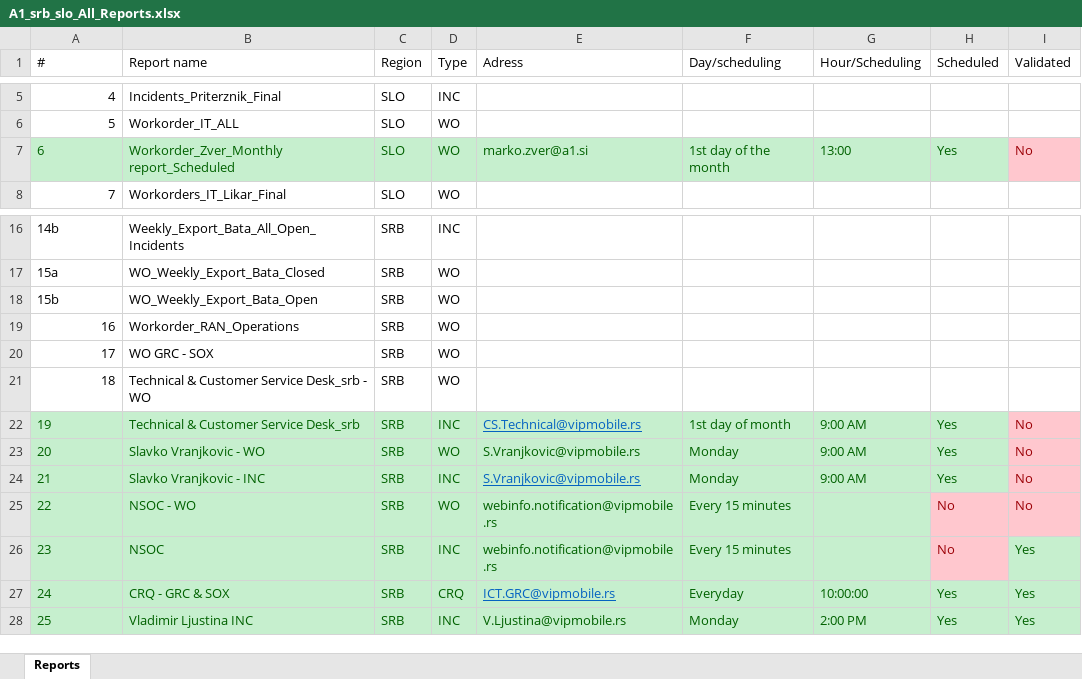
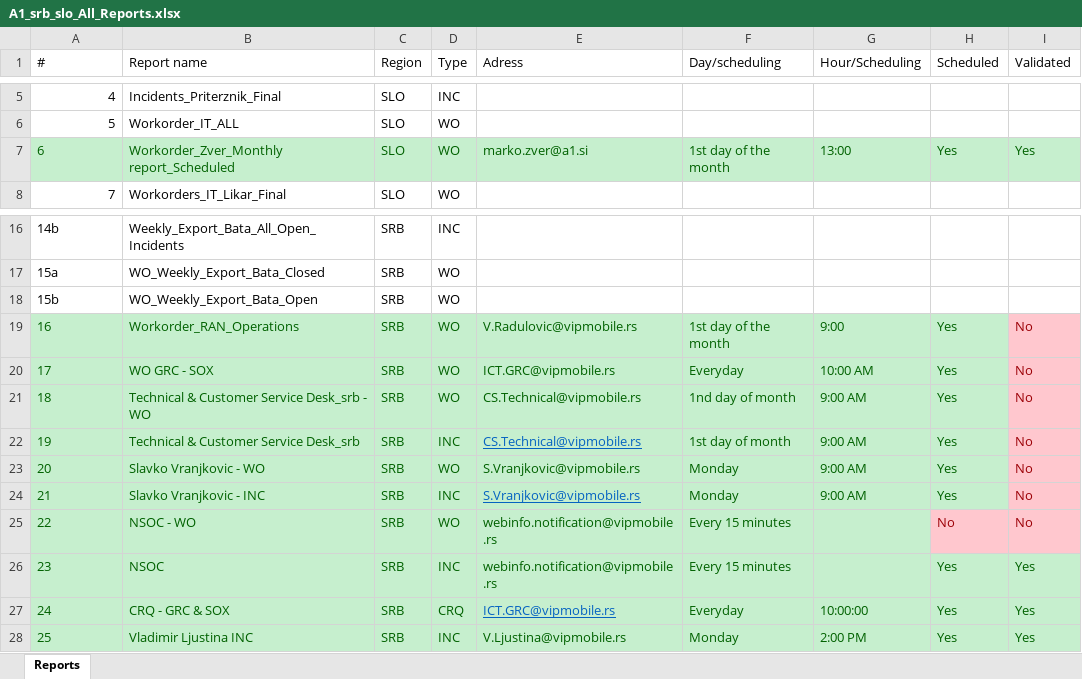
Before and after one commit to findersonera/A1_srb_slo, an Excel workbook: A1_srb_slo_All_Reports.xlsx, sheet Reports, drawn as a sheet; only a part is shown, gaps mark what is left out; values as stored, in another font and other column widths than the file's, no borders; table styles not drawn; the diff names each change by its address in the sheet, - before the commit and + after, or states it on an @@ line.

Commit message:
update

```diff
--- a/A1_srb_slo_All_Reports.xlsx (sheet Reports)
+++ b/A1_srb_slo_All_Reports.xlsx (sheet Reports)
-I7 (Validated): No
+I7 (Validated): Yes
@@ I7 fill: #FFC7CE → #C6EFCE, text colour: #9C0006 → #006100 @@
-A19:H21 fill: none
+A19:H21 fill: #C6EFCE
-A19:D21 text colour: black
+A19:D21 text colour: #006100
-A19:A21 alignment: right
+A19:A21 alignment: left
-E19 (Adress): (empty)
+E19 (Adress): V.Radulovic@vipmobile.rs
-F19 (Day/scheduling): (empty)
+F19 (Day/scheduling): 1st day of the month
-G19 (Hour/Scheduling): (empty)
+G19 (Hour/Scheduling): 9:00
-H19:H21 (Scheduled): (empty)
+H19:H21 (Scheduled): Yes
-I19:I21 (Validated): (empty)
+I19:I21 (Validated): No
-I19:I21 fill: none
+I19:I21 fill: #FFC7CE
-E20 (Adress): (empty)
+E20 (Adress): ICT.GRC@vipmobile.rs
-F20 (Day/scheduling): (empty)
+F20 (Day/scheduling): Everyday
-G20 (Hour/Scheduling): (empty)
+G20 (Hour/Scheduling): 10:00 AM
-E21 (Adress): (empty)
+E21 (Adress): CS.Technical@vipmobile.rs
-F21 (Day/scheduling): (empty)
+F21 (Day/scheduling): 1nd day of month
-G21 (Hour/Scheduling): (empty)
+G21 (Hour/Scheduling): 9:00 AM
-H26 (Scheduled): No
+H26 (Scheduled): Yes
@@ H26 fill: #FFC7CE → #C6EFCE, text colour: #9C0006 → #006100 @@
```
